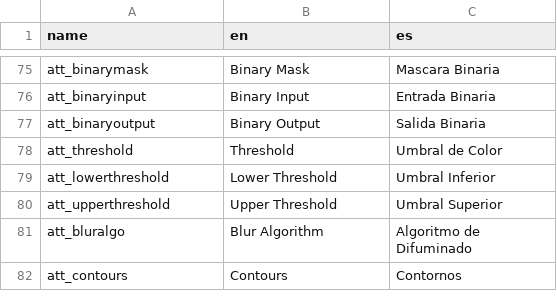
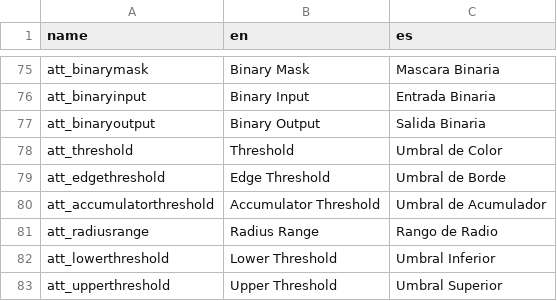
Before and after one commit to deltacv/PaperVision, a CSV file: PaperVision/src/main/resources/lang_pv.csv, drawn as a sheet; only a part is shown, gaps mark what is left out; the shorter side is filled out with more unchanged rows; the diff names each change by its address in the sheet, - before the commit and + after, or states it on an @@ line.

```diff
--- a/PaperVision/src/main/resources/lang_pv.csv
+++ b/PaperVision/src/main/resources/lang_pv.csv
+row 79: att_edgethreshold | Edge Threshold | Umbral de Borde
+row 80: att_accumulatorthreshold | Accumulator Threshold | Umbral de Acumulador
+row 81: att_radiusrange | Radius Range | Rango de Radio
```
Also changed, not shown: 7 other files.
